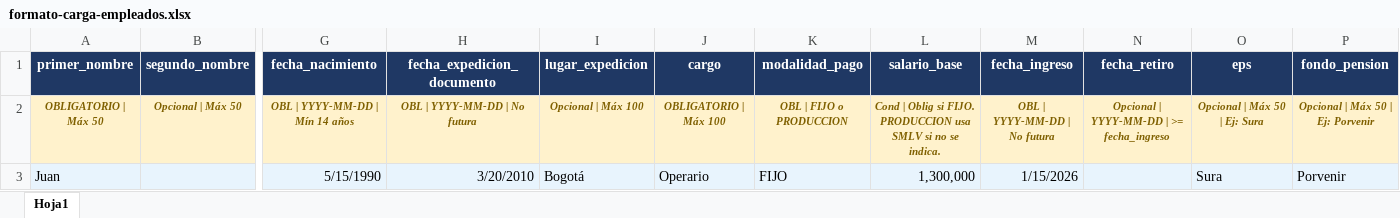
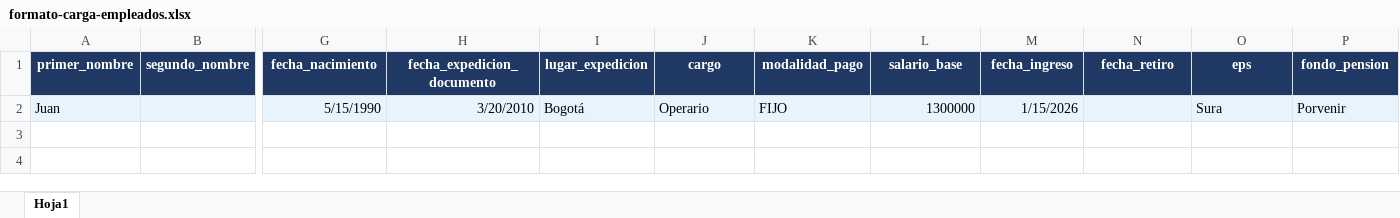
Before and after one commit to d3vsTech/PALMAPP_FULL, an Excel workbook: frontend/public/formato-carga-empleados.xlsx, sheet Hoja1, drawn as a sheet; only a part is shown, gaps mark what is left out; values as stored, in another font and other column widths than the file's, no borders; removed rows and columns are numbered as before the commit, all else as after; rows hold the shown columns only; the diff names each change by its address in the sheet, - before the commit and + after, or states it on an @@ line.

```diff
--- a/frontend/public/formato-carga-empleados.xlsx (sheet Hoja1)
+++ b/frontend/public/formato-carga-empleados.xlsx (sheet Hoja1)
-row 2: OBLIGATORIO | Máx 50 | Opcional | Máx 50 | OBL | YYYY-MM-DD | Mín 14 años | OBL | YYYY-MM-DD | No futura | Opcional | Máx 100 | OBLIGATORIO | Máx 100 | OBL | FIJO o PRODUCCION | Cond | Oblig si FIJO. PRODUCCION usa SMLV si no se indica. | OBL | YYYY-MM-DD | No futura | Opcional | YYYY-MM-DD | >= fecha_ingreso | Opcional | Máx 50 | Ej: Sura | Opcional | Máx 50 | Ej: Porvenir
-L2 (salario_base): 1,300,000
+L2 (salario_base): 1300000
```
Also changed, not shown: 6 other files.
